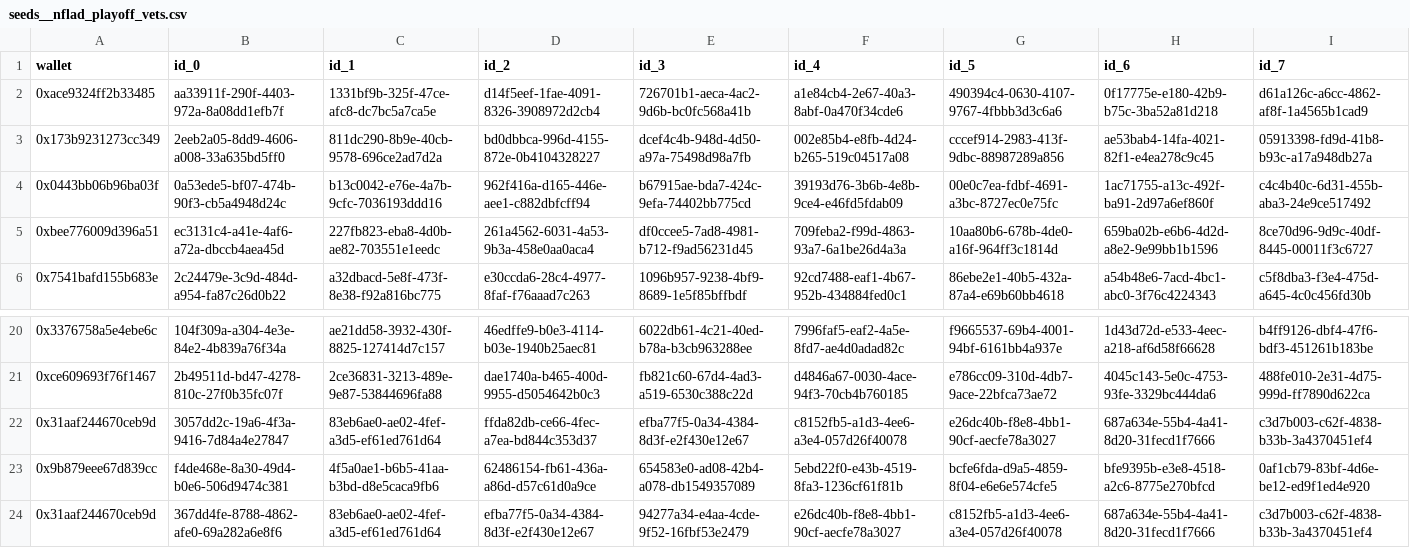
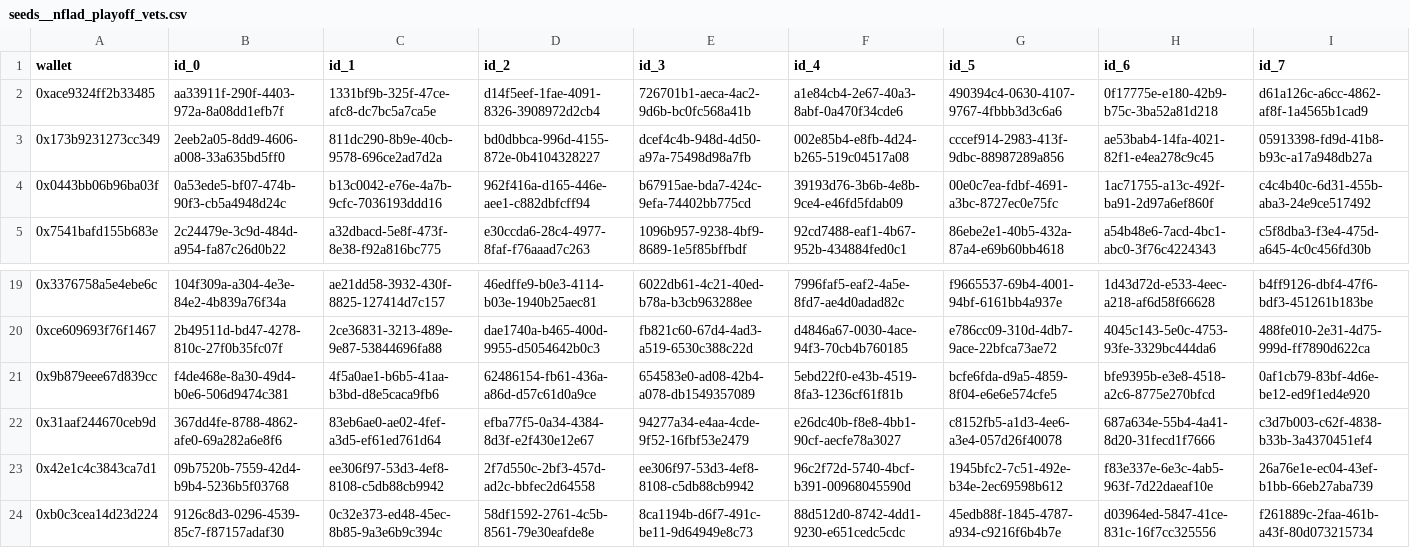
Before and after one commit to FlipsideCrypto/flow-models, a CSV file: data/seeds__nflad_playoff_vets.csv, drawn as a sheet; only a part is shown, gaps mark what is left out; the shorter side is filled out with more unchanged rows; rows hold the shown columns only; the diff names each change by its address in the sheet, - before the commit and + after, or states it on an @@ line.

Commit message:
del 3/4 dup wallets

```diff
--- a/data/seeds__nflad_playoff_vets.csv
+++ b/data/seeds__nflad_playoff_vets.csv
-row 5: 0xbee776009d396a51 | ec3131c4-a41e-4af6-a72a-dbccb4aea45d | 227fb823-eba8-4d0b-ae82-703551e1eedc | 261a4562-6031-4a53-9b3a-458e0aa0aca4 | df0ccee5-7ad8-4981-b712-f9ad56231d45 | 709feba2-f99d-4863-93a7-6a1be26d4a3a | 10aa80b6-678b-4de0-a16f-964ff3c1814d | 659ba02b-e6b6-4d2d-a8e2-9e99bb1b1596 | 8ce70d96-9d9c-40df-8445-00011f3c6727
-row 22: 0x31aaf244670ceb9d | 3057dd2c-19a6-4f3a-9416-7d84a4e27847 | 83eb6ae0-ae02-4fef-a3d5-ef61ed761d64 | ffda82db-ce66-4fec-a7ea-bd844c353d37 | efba77f5-0a34-4384-8d3f-e2f430e12e67 | c8152fb5-a1d3-4ee6-a3e4-057d26f40078 | e26dc40b-f8e8-4bb1-90cf-aecfe78a3027 | 687a634e-55b4-4a41-8d20-31fecd1f7666 | c3d7b003-c62f-4838-b33b-3a4370451ef4
```
Also changed, not shown: data/seeds__nflad_playoff_rookies.csv.
